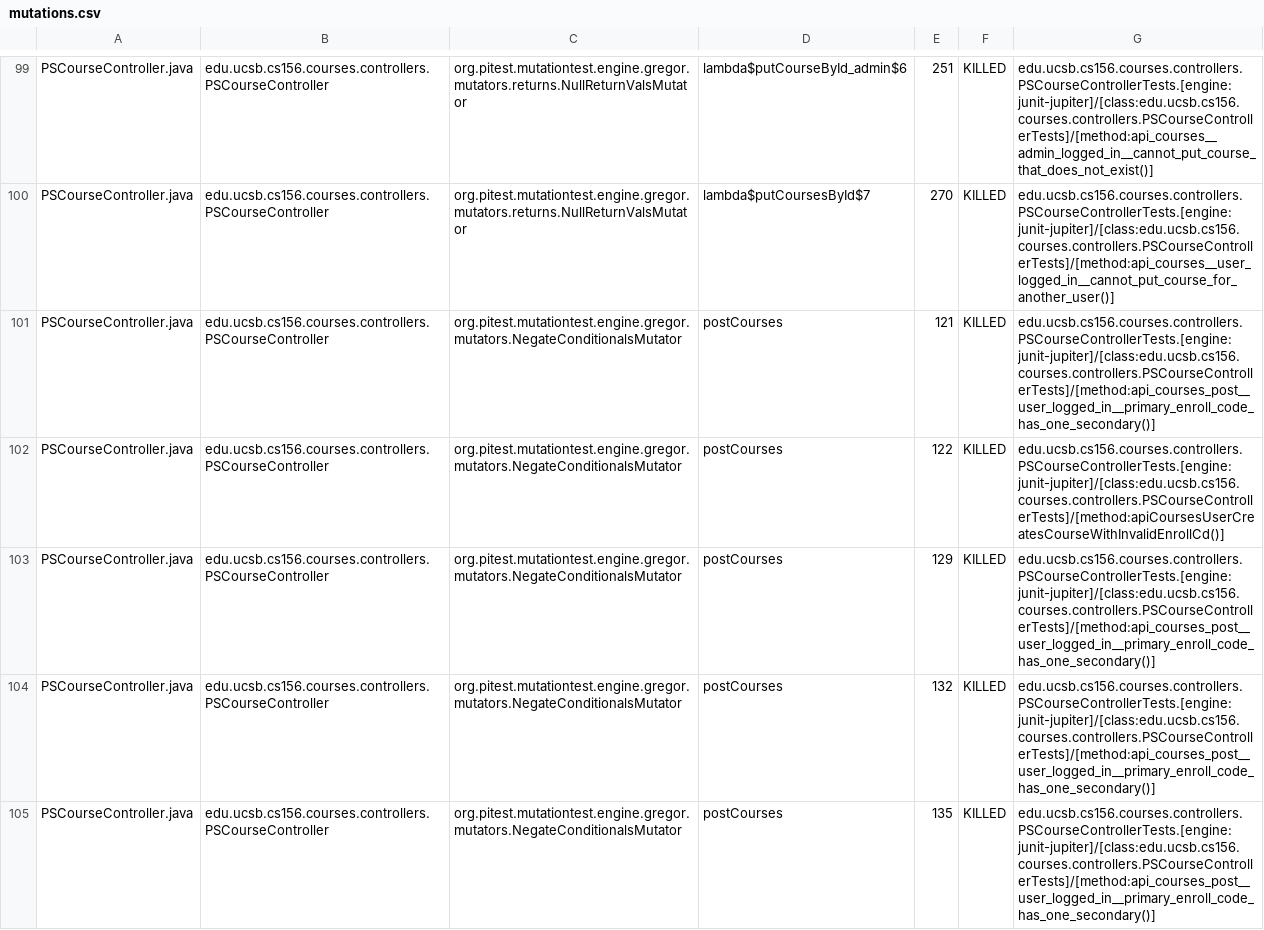
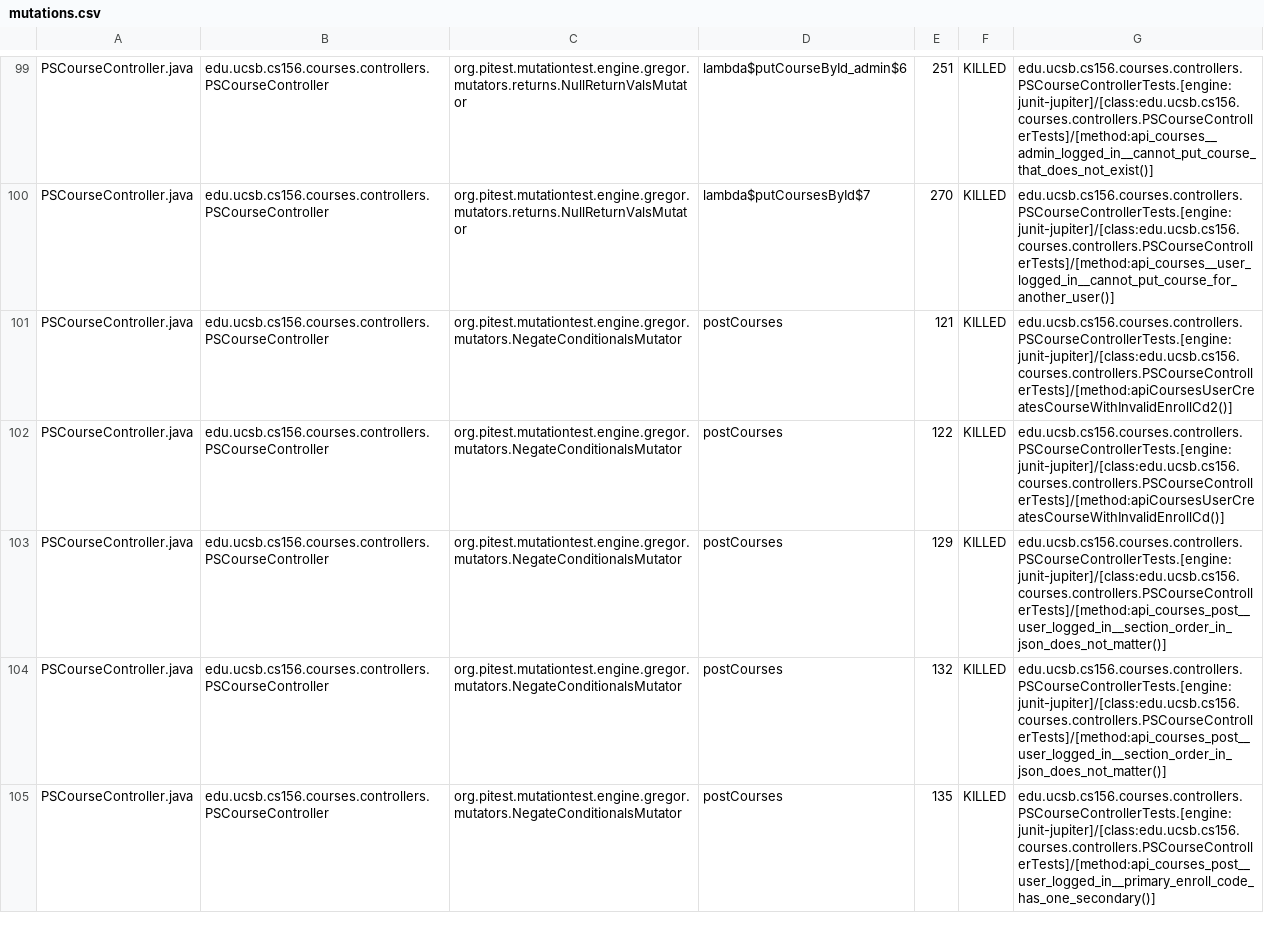
Before and after one commit to ucsb-cs156-s24/proj-courses-s24-4pm-3, a CSV file: prs/54/pitest/mutations.csv, drawn as a sheet; only a part is shown, gaps mark what is left out; the diff covers the shown part only.

Commit message:
Deploying to gh-pages from @ ucsb-cs156-s24/proj-courses-s24-4pm-3@47bf8478c0f1e10b1d7cc10475066c1c97c8907e 🚀

```diff
--- a/prs/54/pitest/mutations.csv
+++ b/prs/54/pitest/mutations.csv
@@ -100,6 +100,6 @@ PSCourseController.java,edu.ucsb.cs156.courses.controllers.PSCourseController,or
 PSCourseController.java,edu.ucsb.cs156.courses.controllers.PSCourseController,org.pitest.mutationtest.engine.gregor.mutators.returns.NullReturnValsMutator,lambda$putCoursesById$7,270,KILLED,edu.ucsb.cs156.courses.controllers.PSCourseControllerTests.[engine:junit-jupiter]/[class:edu.ucsb.cs156.courses.controllers.PSCourseControllerTests]/[method:api_courses__user_logged_in__cannot_put_course_for_another_user()]
-PSCourseController.java,edu.ucsb.cs156.courses.controllers.PSCourseController,org.pitest.mutationtest.engine.gregor.mutators.NegateConditionalsMutator,postCourses,121,KILLED,edu.ucsb.cs156.courses.controllers.PSCourseControllerTests.[engine:junit-jupiter]/[class:edu.ucsb.cs156.courses.controllers.PSCourseControllerTests]/[method:api_courses_post__user_logged_in__primary_enroll_code_has_one_secondary()]
+PSCourseController.java,edu.ucsb.cs156.courses.controllers.PSCourseController,org.pitest.mutationtest.engine.gregor.mutators.NegateConditionalsMutator,postCourses,121,KILLED,edu.ucsb.cs156.courses.controllers.PSCourseControllerTests.[engine:junit-jupiter]/[class:edu.ucsb.cs156.courses.controllers.PSCourseControllerTests]/[method:apiCoursesUserCreatesCourseWithInvalidEnrollCd2()]
 PSCourseController.java,edu.ucsb.cs156.courses.controllers.PSCourseController,org.pitest.mutationtest.engine.gregor.mutators.NegateConditionalsMutator,postCourses,122,KILLED,edu.ucsb.cs156.courses.controllers.PSCourseControllerTests.[engine:junit-jupiter]/[class:edu.ucsb.cs156.courses.controllers.PSCourseControllerTests]/[method:apiCoursesUserCreatesCourseWithInvalidEnrollCd()]
-PSCourseController.java,edu.ucsb.cs156.courses.controllers.PSCourseController,org.pitest.mutationtest.engine.gregor.mutators.NegateConditionalsMutator,postCourses,129,KILLED,edu.ucsb.cs156.courses.controllers.PSCourseControllerTests.[engine:junit-jupiter]/[class:edu.ucsb.cs156.courses.controllers.PSCourseControllerTests]/[method:api_courses_post__user_logged_in__primary_enroll_code_has_one_secondary()]
-PSCourseController.java,edu.ucsb.cs156.courses.controllers.PSCourseController,org.pitest.mutationtest.engine.gregor.mutators.NegateConditionalsMutator,postCourses,132,KILLED,edu.ucsb.cs156.courses.controllers.PSCourseControllerTests.[engine:junit-jupiter]/[class:edu.ucsb.cs156.courses.controllers.PSCourseControllerTests]/[method:api_courses_post__user_logged_in__primary_enroll_code_has_one_secondary()]
+PSCourseController.java,edu.ucsb.cs156.courses.controllers.PSCourseController,org.pitest.mutationtest.engine.gregor.mutators.NegateConditionalsMutator,postCourses,129,KILLED,edu.ucsb.cs156.courses.controllers.PSCourseControllerTests.[engine:junit-jupiter]/[class:edu.ucsb.cs156.courses.controllers.PSCourseControllerTests]/[method:api_courses_post__user_logged_in__section_order_in_json_does_not_matter()]
+PSCourseController.java,edu.ucsb.cs156.courses.controllers.PSCourseController,org.pitest.mutationtest.engine.gregor.mutators.NegateConditionalsMutator,postCourses,132,KILLED,edu.ucsb.cs156.courses.controllers.PSCourseControllerTests.[engine:junit-jupiter]/[class:edu.ucsb.cs156.courses.controllers.PSCourseControllerTests]/[method:api_courses_post__user_logged_in__section_order_in_json_does_not_matter()]
 PSCourseController.java,edu.ucsb.cs156.courses.controllers.PSCourseController,org.pitest.mutationtest.engine.gregor.mutators.NegateConditionalsMutator,postCourses,135,KILLED,edu.ucsb.cs156.courses.controllers.PSCourseControllerTests.[engine:junit-jupiter]/[class:edu.ucsb.cs156.courses.controllers.PSCourseControllerTests]/[method:api_courses_post__user_logged_in__primary_enroll_code_has_one_secondary()]
```
Also changed, not shown: 89 edited cells elsewhere in this file, 39 other files.
